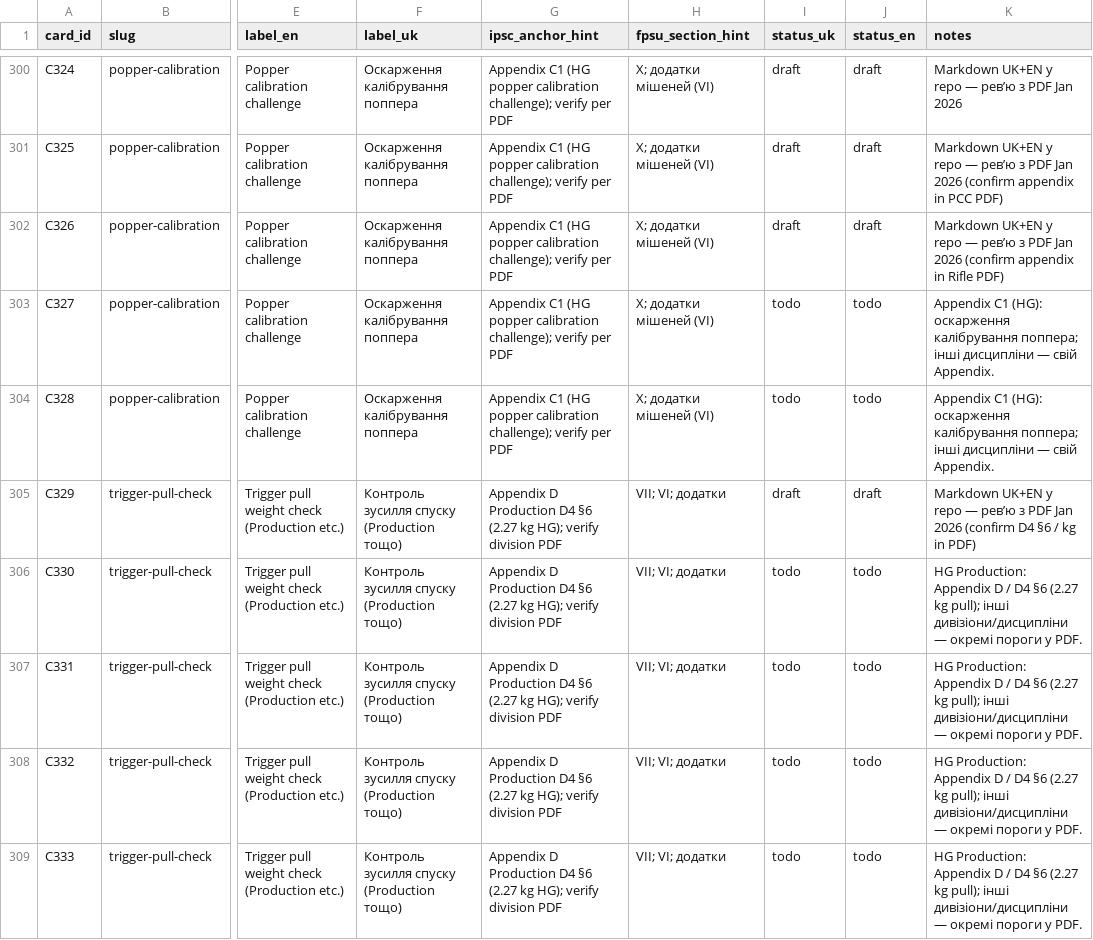
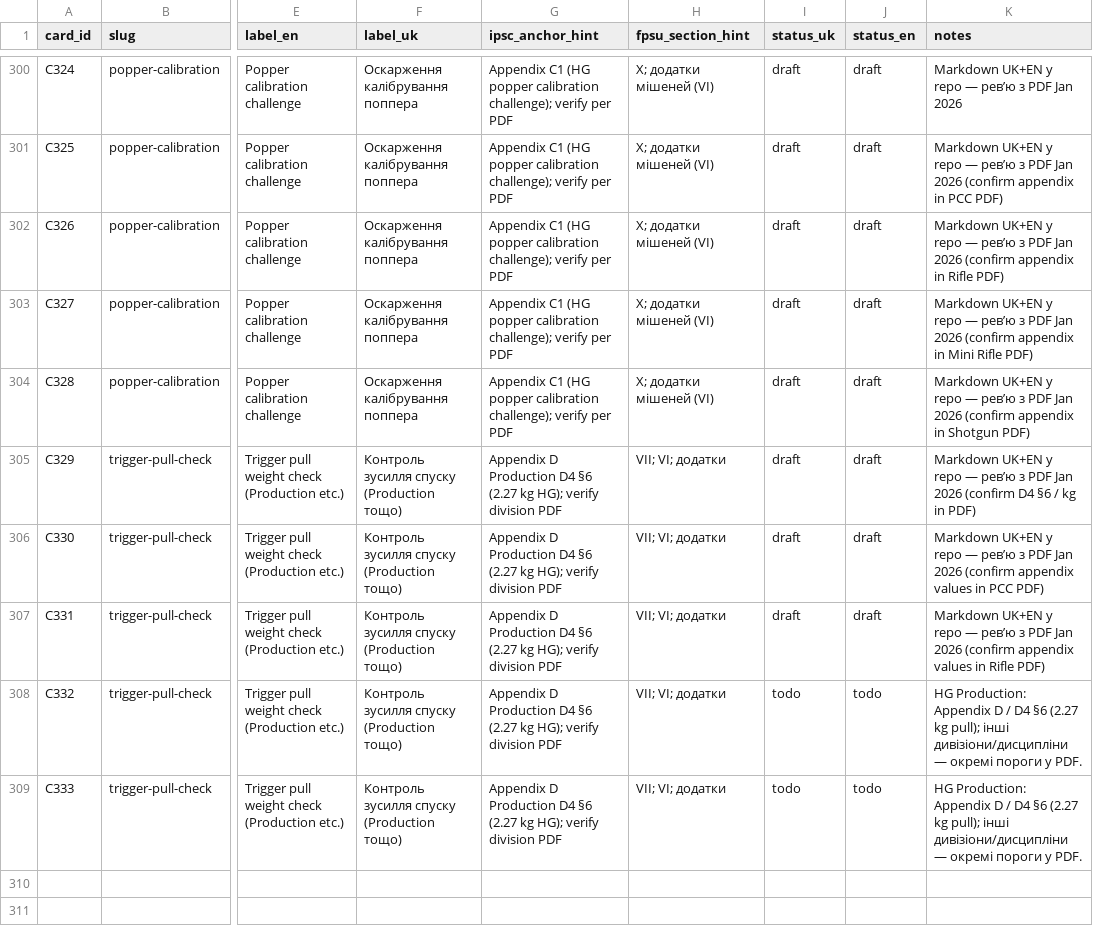
Before and after one commit to Paliis/stage-builder, a CSV file: docs/RO_HELPER_CARD_MATRIX.csv, drawn as a sheet; only a part is shown, gaps mark what is left out; the diff names each change by its address in the sheet, - before the commit and + after, or states it on an @@ line.

```diff
--- a/docs/RO_HELPER_CARD_MATRIX.csv
+++ b/docs/RO_HELPER_CARD_MATRIX.csv
-I303:I304 (status_uk): todo
+I303:I304 (status_uk): draft
-J303:J304 (status_en): todo
+J303:J304 (status_en): draft
-K303 (notes): Appendix C1 (HG): оскарження калібрування поппера; інші дисципліни — свій Appendix.
+K303 (notes): Markdown UK+EN у repo — рев’ю з PDF Jan 2026 (confirm appendix in Mini Rifle PDF)
-K304 (notes): Appendix C1 (HG): оскарження калібрування поппера; інші дисципліни — свій Appendix.
+K304 (notes): Markdown UK+EN у repo — рев’ю з PDF Jan 2026 (confirm appendix in Shotgun PDF)
-I306:I307 (status_uk): todo
+I306:I307 (status_uk): draft
-J306:J307 (status_en): todo
+J306:J307 (status_en): draft
-K306 (notes): HG Production: Appendix D / D4 §6 (2.27 kg pull); інші дивізіони/дисципліни — окремі пороги у PDF.
+K306 (notes): Markdown UK+EN у repo — рев’ю з PDF Jan 2026 (confirm appendix values in PCC PDF)
-K307 (notes): HG Production: Appendix D / D4 §6 (2.27 kg pull); інші дивізіони/дисципліни — окремі пороги у PDF.
+K307 (notes): Markdown UK+EN у repo — рев’ю з PDF Jan 2026 (confirm appendix values in Rifle PDF)
```
Also changed, not shown: 9 other files.
